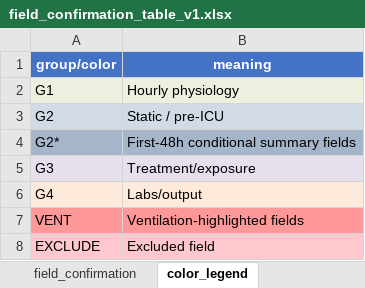
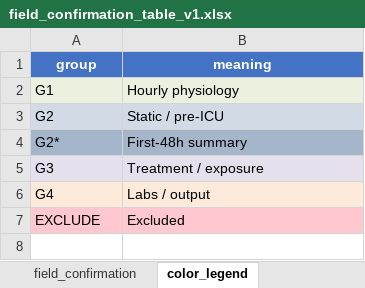
Before and after one commit to VANILAAAAAAAA/Trauma-Predict, an Excel workbook: data dicision/field adapter/field_confirmation_table_v1.xlsx, sheet color_legend, drawn as a sheet; values as stored, in another font and other column widths than the file's, no borders; removed rows and columns are numbered as before the commit, all else as after; the diff names each change by its address in the sheet, - before the commit and + after, or states it on an @@ line.

```diff
--- a/data dicision/field adapter/field_confirmation_table_v1.xlsx (sheet color_legend)
+++ b/data dicision/field adapter/field_confirmation_table_v1.xlsx (sheet color_legend)
-A1: group/color
+A1: group
-B4 (meaning): First-48h conditional summary fields
+B4 (meaning): First-48h summary
-B5 (meaning): Treatment/exposure
+B5 (meaning): Treatment / exposure
-B6 (meaning): Labs/output
+B6 (meaning): Labs / output
-row 7: VENT | Ventilation-highlighted fields
-B7 (meaning): Excluded field
+B7 (meaning): Excluded
```
Also changed, not shown: sheet field_confirmation, data dicision/field adapter/field_explanation_table_v1.xlsx, 1 other file.
